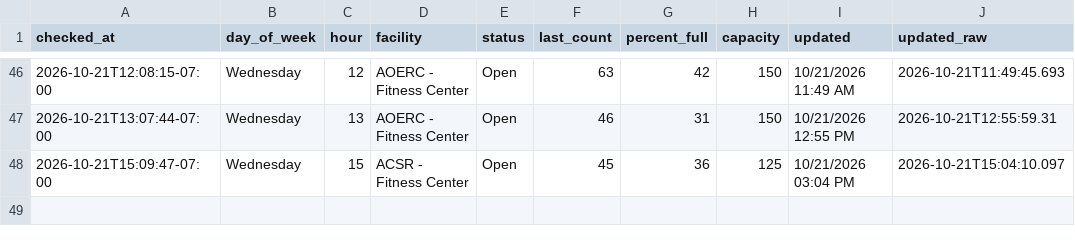
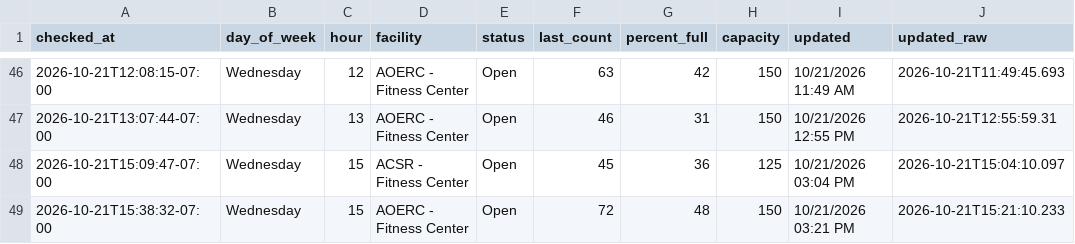
Before and after one commit to allmankm/gym-tracker, a CSV file: data/counts.csv, drawn as a sheet; only a part is shown, gaps mark what is left out.

```diff
--- a/data/counts.csv
+++ b/data/counts.csv
@@ -48 +48,2 @@ checked_at,day_of_week,hour,facility,status,last_count,percent_full,capacity,upd
 2026-10-21T15:09:47-07:00,Wednesday,15,ACSR - Fitness Center,Open,45,36,125,10/21/2026 03:04 PM,2026-10-21T15:04:10.097
+2026-10-21T15:38:32-07:00,Wednesday,15,AOERC - Fitness Center,Open,72,48,150,10/21/2026 03:21 PM,2026-10-21T15:21:10.233
```
